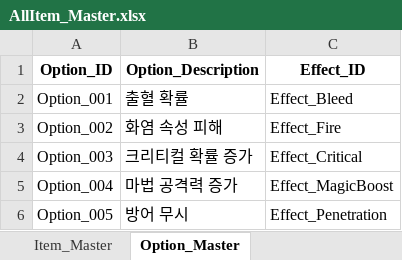
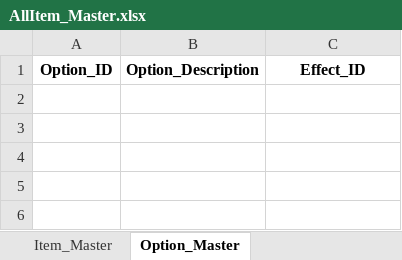
Before and after one commit to SoyCkicken/Adventure, an Excel workbook: JsonFile/Assets/ExcelFiles/AllItem_Master.xlsx, sheet Option_Master, drawn as a sheet; values as stored, in another font and other column widths than the file's, no borders; the diff names each change by its address in the sheet, - before the commit and + after, or states it on an @@ line.

```diff
--- a/JsonFile/Assets/ExcelFiles/AllItem_Master.xlsx (sheet Option_Master)
+++ b/JsonFile/Assets/ExcelFiles/AllItem_Master.xlsx (sheet Option_Master)
-row 2: Option_001 | 출혈 확률 | Effect_Bleed
-row 3: Option_002 | 화염 속성 피해 | Effect_Fire
-row 4: Option_003 | 크리티컬 확률 증가 | Effect_Critical
-row 5: Option_004 | 마법 공격력 증가 | Effect_MagicBoost
-row 6: Option_005 | 방어 무시 | Effect_Penetration
```
Also changed, not shown: sheet Weapon_Master, JsonFile/Assets/ExcelFiles/TRPG_ScriptData.xlsx.
